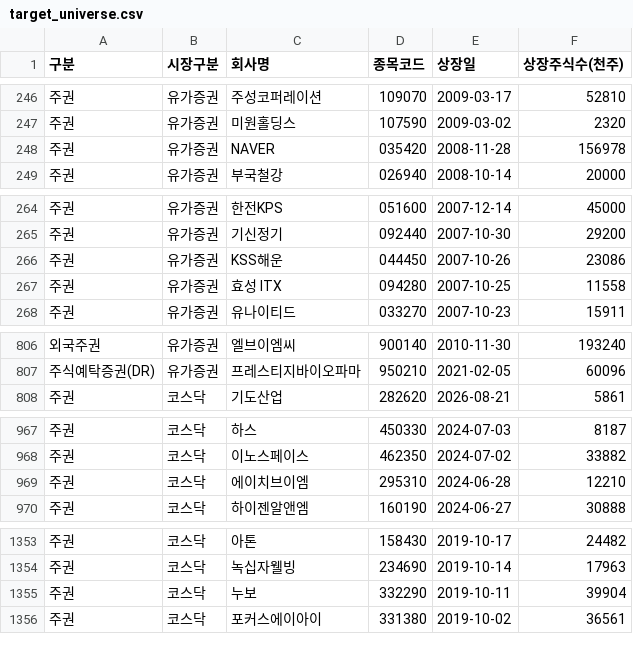
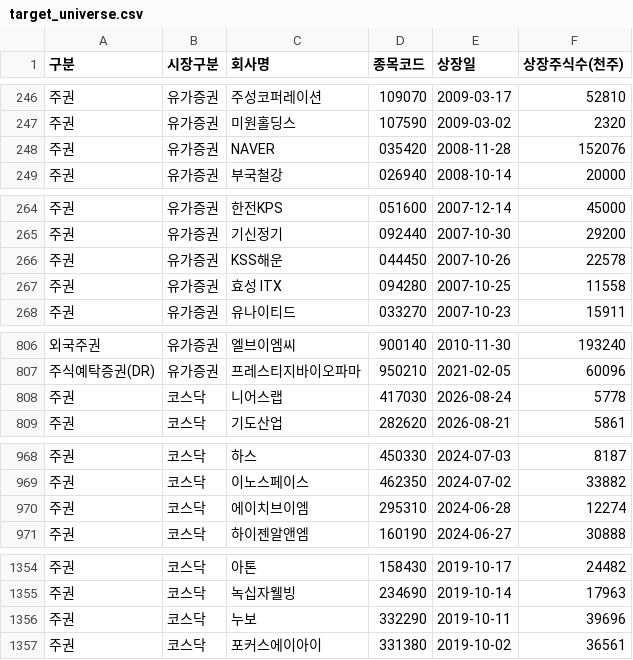
Before and after one commit to beaten-by-the-market/case-projects, a CSV file: penny-stock/data/target_universe.csv, drawn as a sheet; only a part is shown, gaps mark what is left out; the diff covers the shown part only.

```diff
--- a/penny-stock/data/target_universe.csv
+++ b/penny-stock/data/target_universe.csv
@@ -247,3 +247,3 @@
 주권,유가증권,미원홀딩스,107590,2009-03-02,2320
-주권,유가증권,NAVER,035420,2008-11-28,156978
+주권,유가증권,NAVER,035420,2008-11-28,152076
 주권,유가증권,부국철강,026940,2008-10-14,20000
@@ -265,3 +265,3 @@
 주권,유가증권,기신정기,092440,2007-10-30,29200
-주권,유가증권,KSS해운,044450,2007-10-26,23086
+주권,유가증권,KSS해운,044450,2007-10-26,22578
 주권,유가증권,효성 ITX,094280,2007-10-25,11558
@@ -807,2 +807,3 @@
 주식예탁증권(DR),유가증권,프레스티지바이오파마,950210,2021-02-05,60096
+주권,코스닥,니어스랩,417030,2026-08-24,5778
 주권,코스닥,기도산업,282620,2026-08-21,5861
@@ -968,3 +969,3 @@
 주권,코스닥,이노스페이스,462350,2024-07-02,33882
-주권,코스닥,에이치브이엠,295310,2024-06-28,12210
+주권,코스닥,에이치브이엠,295310,2024-06-28,12274
 주권,코스닥,하이젠알앤엠,160190,2024-06-27,30888
@@ -1354,3 +1355,3 @@
 주권,코스닥,녹십자웰빙,234690,2019-10-14,17963
-주권,코스닥,누보,332290,2019-10-11,39904
+주권,코스닥,누보,332290,2019-10-11,39696
 주권,코스닥,포커스에이아이,331380,2019-10-02,36561
```
Also changed, not shown: 4 edited cells elsewhere in this file, 2 other files.
